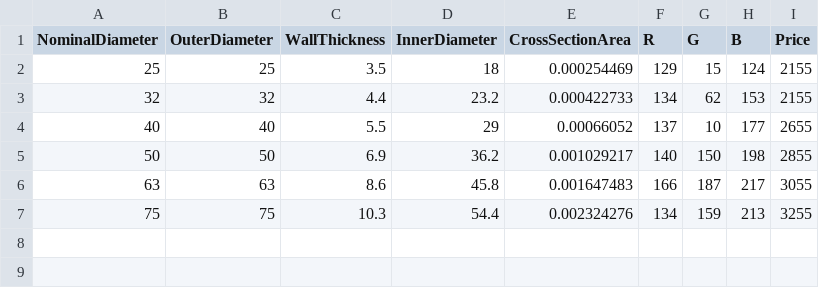
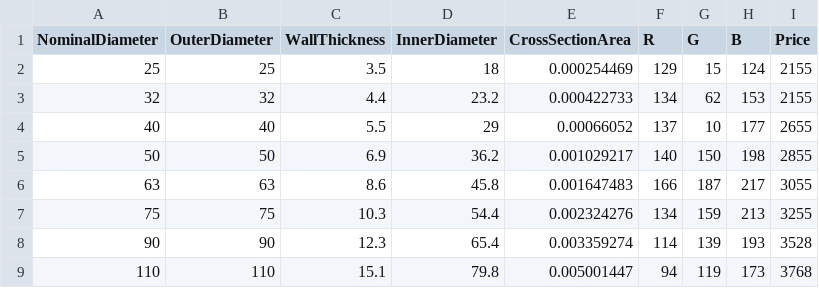
Before and after one commit to shtirlitsDva/Autocad-Civil3d-Tools, a CSV file: Acad-C3D-Tools/NorsynHydraulicShared/Pipes/Sizes/PipePertFlextraSLSizes.csv, drawn as a sheet.

```diff
--- a/Acad-C3D-Tools/NorsynHydraulicShared/Pipes/Sizes/PipePertFlextraSLSizes.csv
+++ b/Acad-C3D-Tools/NorsynHydraulicShared/Pipes/Sizes/PipePertFlextraSLSizes.csv
@@ -7 +7,3 @@ NominalDiameter;OuterDiameter;WallThickness;InnerDiameter;CrossSectionArea;R;G;B
 75;75;10.3;54.4;0.002324276;134;159;213;3255
+90;90;12.3;65.4;0.003359274;114;139;193;3528
+110;110;15.1;79.8;0.005001447;94;119;173;3768
```
Also changed, not shown: Acad-C3D-Tools/NorsynHydraulicShared/Pipes/Sizes/PipePertFlextraFLSizes.csv, 12 other files.
